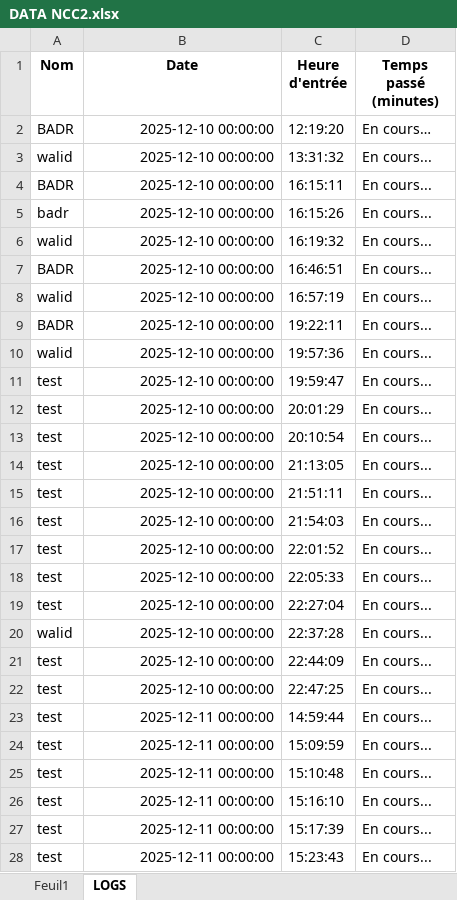
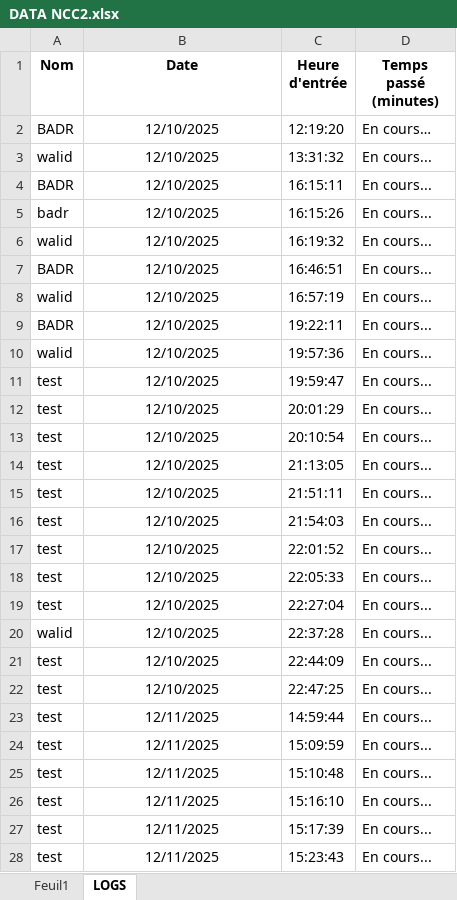
Before and after one commit to badrnntest-creator/NCC2-app, an Excel workbook: DATA NCC2.xlsx, sheet LOGS, drawn as a sheet; only a part is shown; values as stored, in another font and other column widths than the file's, no borders; the diff covers the shown part only; the diff names each change by its address in the sheet, - before the commit and + after, or states it on an @@ line.

```diff
--- a/DATA NCC2.xlsx (sheet LOGS)
+++ b/DATA NCC2.xlsx (sheet LOGS)
-B2:B22 (Date): 2025-12-10 00:00:00
+B2:B22 (Date): 12/10/2025
-B2:B28 alignment: right
+B2:B28 alignment: center
-B23:B28 (Date): 2025-12-11 00:00:00
+B23:B28 (Date): 12/11/2025
```
Also changed, not shown: 125 edited cells and cell formats elsewhere in this sheet, sheet Feuil1.
